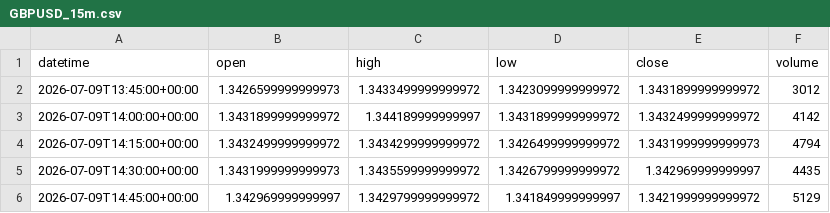
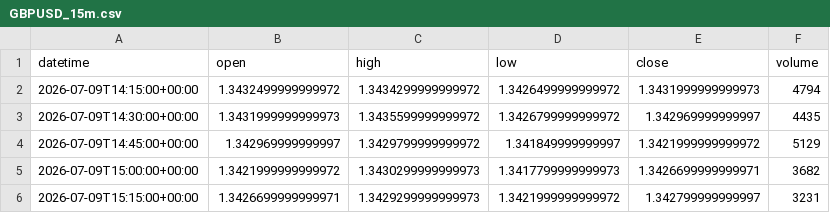
Before and after one commit to getdata-finance/gbpusd-15m-ohlcv-forex-historical-data, a CSV file: GBPUSD_15m.csv, drawn as a sheet; only a part is shown; the shorter side is filled out with more unchanged rows.

Commit message:
Update GBPUSD 15m OHLCV sample

```diff
--- a/GBPUSD_15m.csv
+++ b/GBPUSD_15m.csv
@@ -1,4 +1,2 @@
 datetime,open,high,low,close,volume
-2026-07-09T13:45:00+00:00,1.3426599999999973,1.3433499999999972,1.3423099999999972,1.3431899999999972,3012
-2026-07-09T14:00:00+00:00,1.3431899999999972,1.344189999999997,1.3431899999999972,1.3432499999999972,4142
 2026-07-09T14:15:00+00:00,1.3432499999999972,1.3434299999999972,1.3426499999999972,1.3431999999999973,4794
```
Also changed, not shown: 1 other file.
